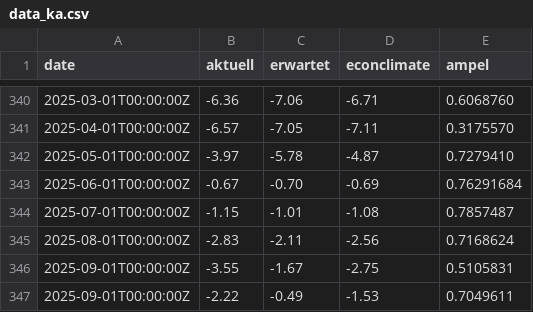
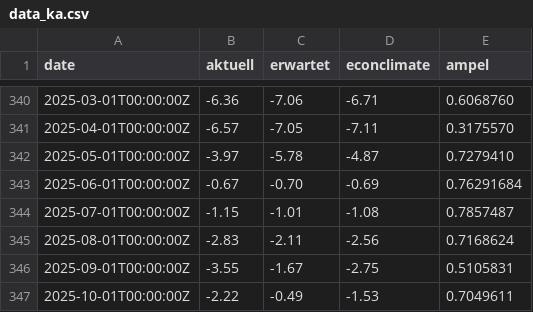
Before and after one commit to Sp1r1tgolem/ka_data, a CSV file: data_ka.csv, drawn as a sheet; only a part is shown, gaps mark what is left out.

Commit message:
Korrektur 202510

```diff
--- a/data_ka.csv
+++ b/data_ka.csv
@@ -346,2 +346,2 @@ date,aktuell,erwartet,econclimate,ampel
 2025-09-01T00:00:00Z,-3.55,-1.67,-2.75,0.5105831
-2025-09-01T00:00:00Z,-2.22,-0.49,-1.53,0.7049611
+2025-10-01T00:00:00Z,-2.22,-0.49,-1.53,0.7049611
```
